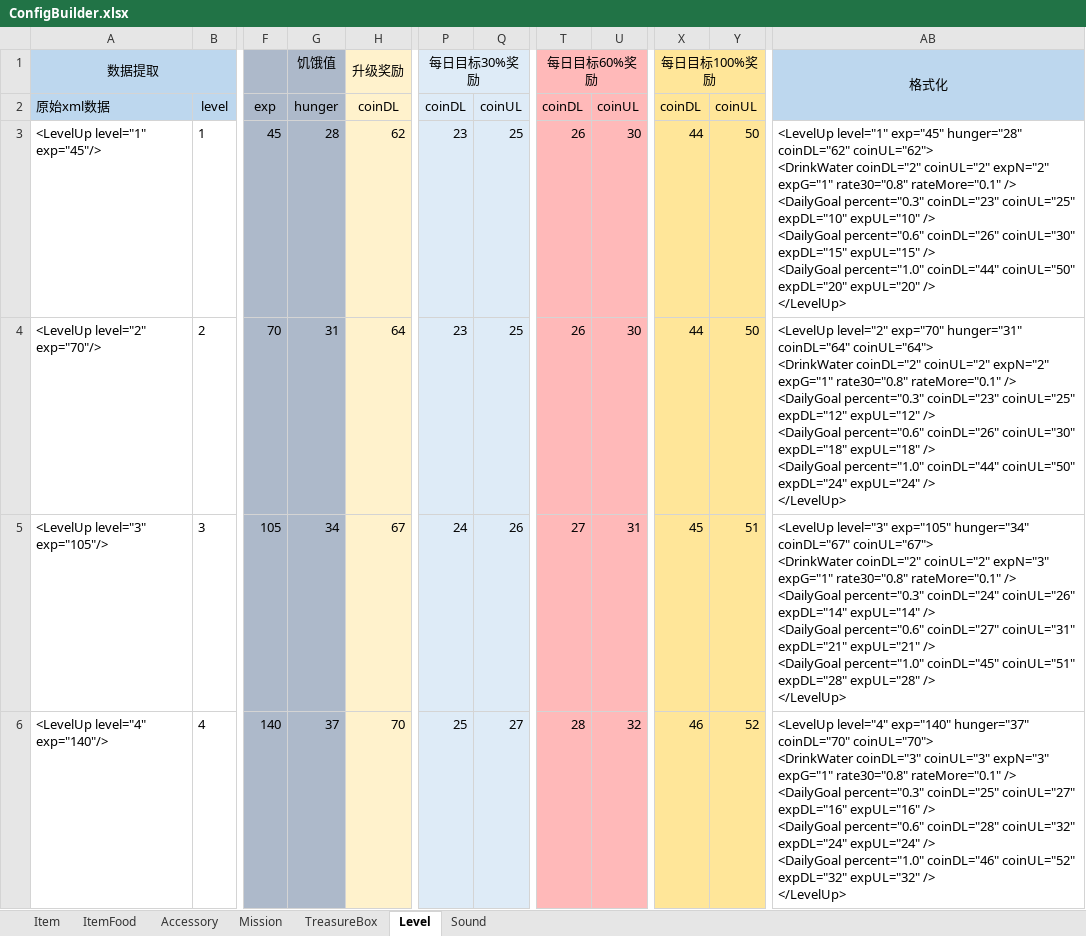
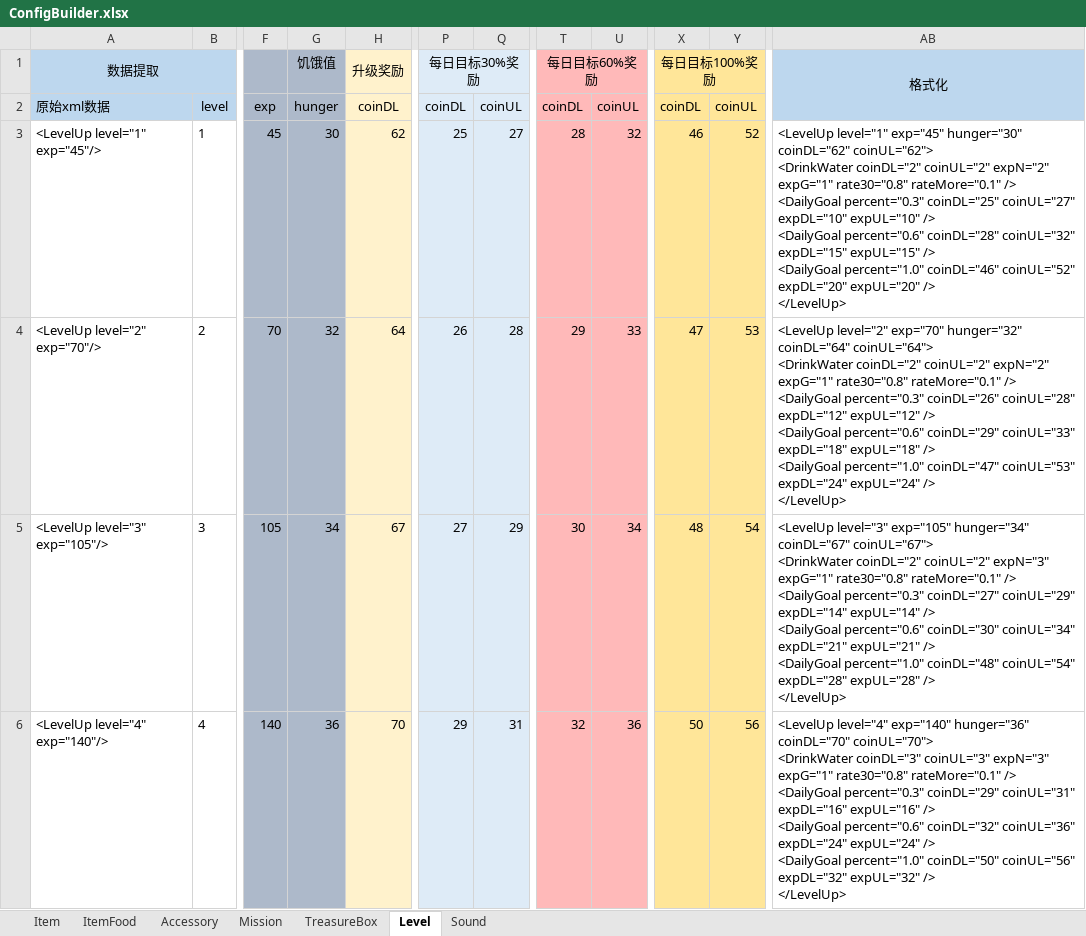
Before and after one commit to EarlyAnt/HankConfig, an Excel workbook: ConfigBuilder.xlsx, sheet Level, drawn as a sheet; only a part is shown, gaps mark what is left out; values as stored, in another font and other column widths than the file's, no borders; charts and pictures not drawn; ↵ is a line break in a cell; the diff covers the shown part only; the diff names each change by its address in the sheet, - before the commit and + after, or states it on an @@ line.

Commit message:
1.LevelConfig.xml配置文件，修改了饥饿度，饮水目标30%，60%，100%时获得的金币和经验。

```diff
--- a/ConfigBuilder.xlsx (sheet Level)
+++ b/ConfigBuilder.xlsx (sheet Level)
-G3: 28
+G3: 30
-P3: 23
+P3: 25
-Q3: 25
+Q3: 27
-T3: 26
+T3: 28
-U3: 30
+U3: 32
-X3: 44
+X3: 46
-Y3: 50
+Y3: 52
-AB3: …level="1" exp="45" hunger="28" coinDL="62" coinUL="62"> ↵ <DrinkWater coinDL="2" coinUL="2" expN="2" expG="1" rate30="0.8" rateMore="0.1" /> ↵ <DailyGoal percent="0.3" coinDL="23" coinUL="25" expDL="10" expUL="10" /> ↵ <DailyGoal percent="0.6" coinDL="26" coinUL="30" expDL="15" expUL="15" /> ↵ <DailyGoal percent="1.0" coinDL="44" coinUL="50" expDL="20" expUL="20"…
+AB3: …level="1" exp="45" hunger="30" coinDL="62" coinUL="62"> ↵ <DrinkWater coinDL="2" coinUL="2" expN="2" expG="1" rate30="0.8" rateMore="0.1" /> ↵ <DailyGoal percent="0.3" coinDL="25" coinUL="27" expDL="10" expUL="10" /> ↵ <DailyGoal percent="0.6" coinDL="28" coinUL="32" expDL="15" expUL="15" /> ↵ <DailyGoal percent="1.0" coinDL="46" coinUL="52" expDL="20" expUL="20"…
-G4: 31
+G4: 32
-P4: 23
+P4: 26
-Q4: 25
+Q4: 28
-T4: 26
+T4: 29
-U4: 30
+U4: 33
-X4: 44
+X4: 47
-Y4: 50
+Y4: 53
-AB4: …level="2" exp="70" hunger="31" coinDL="64" coinUL="64"> ↵ <DrinkWater coinDL="2" coinUL="2" expN="2" expG="1" rate30="0.8" rateMore="0.1" /> ↵ <DailyGoal percent="0.3" coinDL="23" coinUL="25" expDL="12" expUL="12" /> ↵ <DailyGoal percent="0.6" coinDL="26" coinUL="30" expDL="18" expUL="18" /> ↵ <DailyGoal percent="1.0" coinDL="44" coinUL="50" expDL="24" expUL="24"…
+AB4: …level="2" exp="70" hunger="32" coinDL="64" coinUL="64"> ↵ <DrinkWater coinDL="2" coinUL="2" expN="2" expG="1" rate30="0.8" rateMore="0.1" /> ↵ <DailyGoal percent="0.3" coinDL="26" coinUL="28" expDL="12" expUL="12" /> ↵ <DailyGoal percent="0.6" coinDL="29" coinUL="33" expDL="18" expUL="18" /> ↵ <DailyGoal percent="1.0" coinDL="47" coinUL="53" expDL="24" expUL="24"…
-P5: 24
+P5: 27
-Q5: 26
+Q5: 29
-T5: 27
+T5: 30
-U5: 31
+U5: 34
-X5: 45
+X5: 48
-Y5: 51
+Y5: 54
-AB5: …<DailyGoal percent="0.3" coinDL="24" coinUL="26" expDL="14" expUL="14" /> ↵ <DailyGoal percent="0.6" coinDL="27" coinUL="31" expDL="21" expUL="21" /> ↵ <DailyGoal percent="1.0" coinDL="45" coinUL="51" expDL="28" expUL="28"…
+AB5: …<DailyGoal percent="0.3" coinDL="27" coinUL="29" expDL="14" expUL="14" /> ↵ <DailyGoal percent="0.6" coinDL="30" coinUL="34" expDL="21" expUL="21" /> ↵ <DailyGoal percent="1.0" coinDL="48" coinUL="54" expDL="28" expUL="28"…
-G6: 37
+G6: 36
-P6: 25
+P6: 29
-Q6: 27
+Q6: 31
-T6: 28
+T6: 32
-U6: 32
+U6: 36
-X6: 46
+X6: 50
-Y6: 52
+Y6: 56
-AB6: …level="4" exp="140" hunger="37" coinDL="70" coinUL="70"> ↵ <DrinkWater coinDL="3" coinUL="3" expN="3" expG="1" rate30="0.8" rateMore="0.1" /> ↵ <DailyGoal percent="0.3" coinDL="25" coinUL="27" expDL="16" expUL="16" /> ↵ <DailyGoal percent="0.6" coinDL="28" coinUL="32" expDL="24" expUL="24" /> ↵ <DailyGoal percent="1.0" coinDL="46" coinUL="52" expDL="32" expUL="32"…
+AB6: …level="4" exp="140" hunger="36" coinDL="70" coinUL="70"> ↵ <DrinkWater coinDL="3" coinUL="3" expN="3" expG="1" rate30="0.8" rateMore="0.1" /> ↵ <DailyGoal percent="0.3" coinDL="29" coinUL="31" expDL="16" expUL="16" /> ↵ <DailyGoal percent="0.6" coinDL="32" coinUL="36" expDL="24" expUL="24" /> ↵ <DailyGoal percent="1.0" coinDL="50" coinUL="56" expDL="32" expUL="32"…
```
Also changed, not shown: 768 edited cells elsewhere in this sheet, 1 other file.
